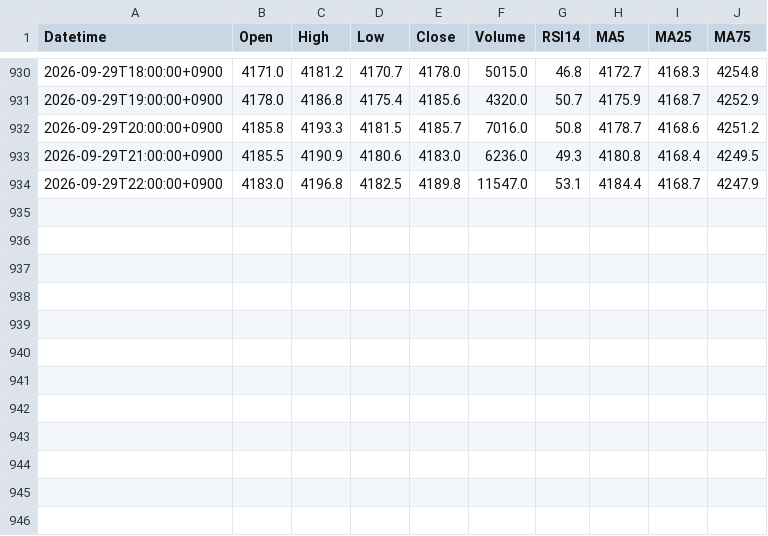
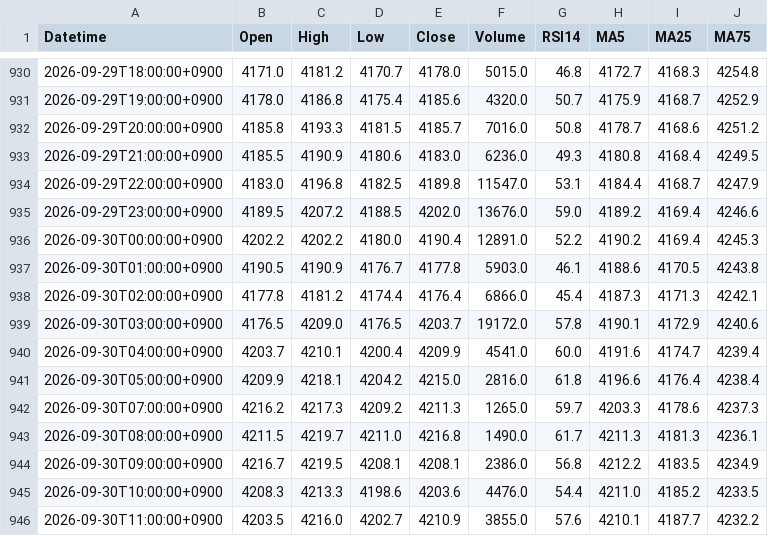
Before and after one commit to yamaccu/marketdata, a CSV file: data/gold_futures_1h.csv, drawn as a sheet; only a part is shown, gaps mark what is left out.

```diff
--- a/data/gold_futures_1h.csv
+++ b/data/gold_futures_1h.csv
@@ -934 +934,13 @@ Datetime,Open,High,Low,Close,Volume,RSI14,MA5,MA25,MA75
 2026-09-29T22:00:00+0900,4183.0,4196.8,4182.5,4189.8,11547.0,53.1,4184.4,4168.7,4247.9
+2026-09-29T23:00:00+0900,4189.5,4207.2,4188.5,4202.0,13676.0,59.0,4189.2,4169.4,4246.6
+2026-09-30T00:00:00+0900,4202.2,4202.2,4180.0,4190.4,12891.0,52.2,4190.2,4169.4,4245.3
+2026-09-30T01:00:00+0900,4190.5,4190.9,4176.7,4177.8,5903.0,46.1,4188.6,4170.5,4243.8
+2026-09-30T02:00:00+0900,4177.8,4181.2,4174.4,4176.4,6866.0,45.4,4187.3,4171.3,4242.1
+2026-09-30T03:00:00+0900,4176.5,4209.0,4176.5,4203.7,19172.0,57.8,4190.1,4172.9,4240.6
+2026-09-30T04:00:00+0900,4203.7,4210.1,4200.4,4209.9,4541.0,60.0,4191.6,4174.7,4239.4
+2026-09-30T05:00:00+0900,4209.9,4218.1,4204.2,4215.0,2816.0,61.8,4196.6,4176.4,4238.4
+2026-09-30T07:00:00+0900,4216.2,4217.3,4209.2,4211.3,1265.0,59.7,4203.3,4178.6,4237.3
+2026-09-30T08:00:00+0900,4211.5,4219.7,4211.0,4216.8,1490.0,61.7,4211.3,4181.3,4236.1
+2026-09-30T09:00:00+0900,4216.7,4219.5,4208.1,4208.1,2386.0,56.8,4212.2,4183.5,4234.9
+2026-09-30T10:00:00+0900,4208.3,4213.3,4198.6,4203.6,4476.0,54.4,4211.0,4185.2,4233.5
+2026-09-30T11:00:00+0900,4203.5,4216.0,4202.7,4210.9,3855.0,57.6,4210.1,4187.7,4232.2
```
Also changed, not shown: data/287A_1h.csv, data/6306_1h.csv, 41 other files.
